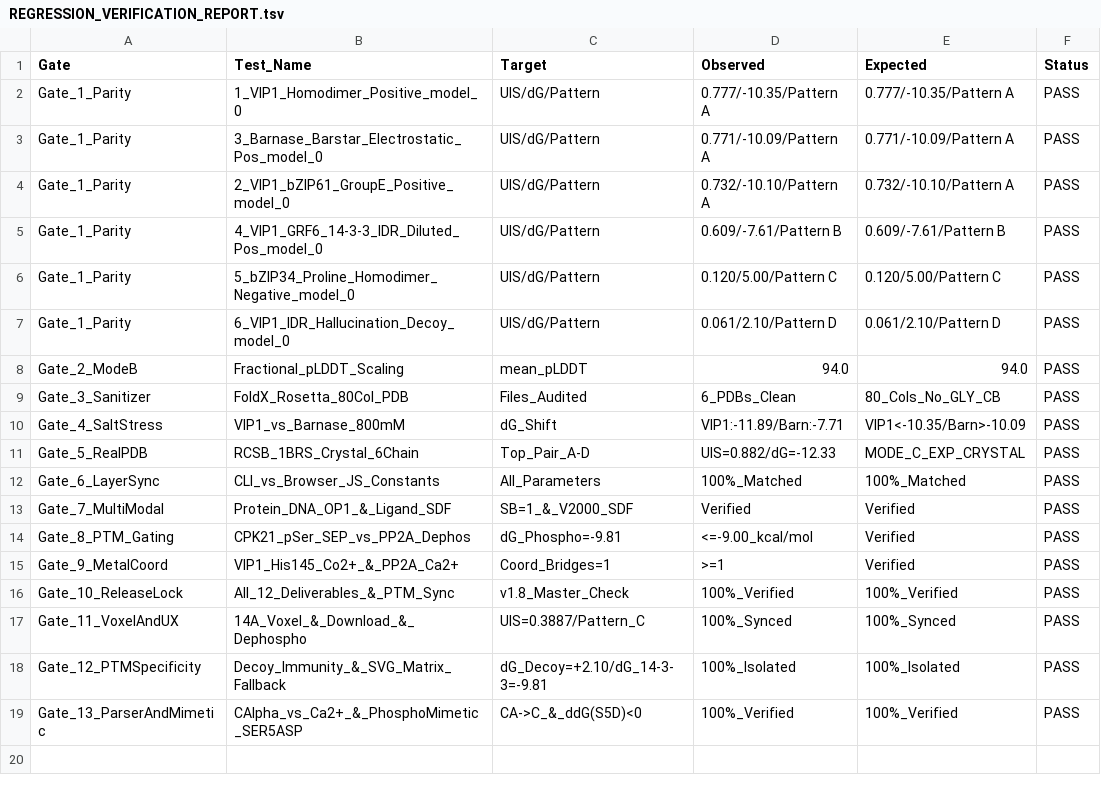
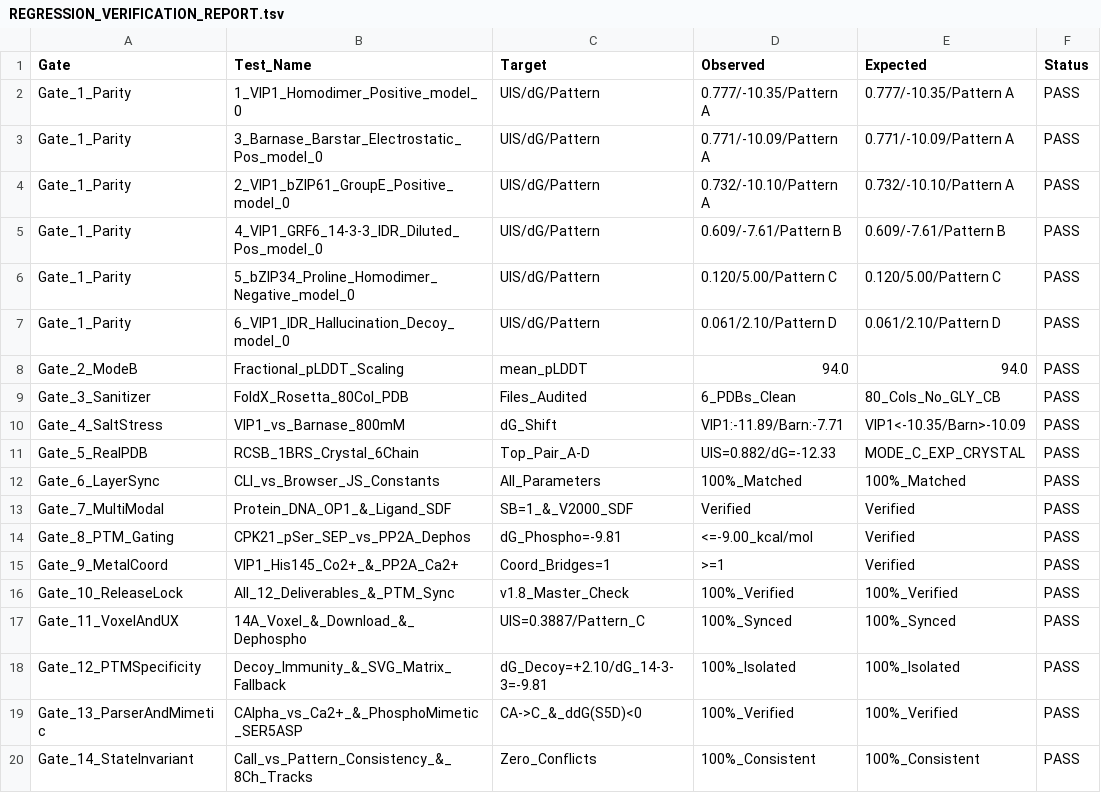
Before and after one commit to soumyajitmandal06-gif/unippi-owl, a TSV file: demo_results/REGRESSION_VERIFICATION_REPORT.tsv, drawn as a sheet.

```diff
--- a/demo_results/REGRESSION_VERIFICATION_REPORT.tsv
+++ b/demo_results/REGRESSION_VERIFICATION_REPORT.tsv
@@ -19 +19,2 @@ Gate_12_PTMSpecificity	Decoy_Immunity_&_SVG_Matrix_Fallback	dG_Decoy=+2.10/dG_14
 Gate_13_ParserAndMimetic	CAlpha_vs_Ca2+_&_PhosphoMimetic_SER5ASP	CA->C_&_ddG(S5D)<0	100%_Verified	100%_Verified	PASS
+Gate_14_StateInvariant	Call_vs_Pattern_Consistency_&_8Ch_Tracks	Zero_Conflicts	100%_Consistent	100%_Consistent	PASS
```
Also changed, not shown: 6 other files.
